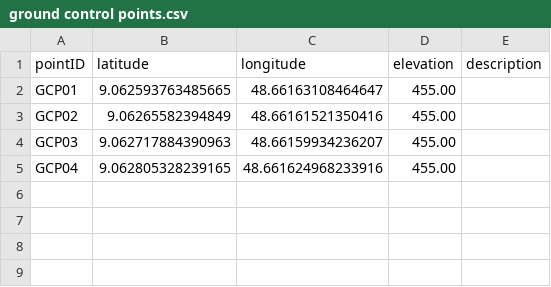
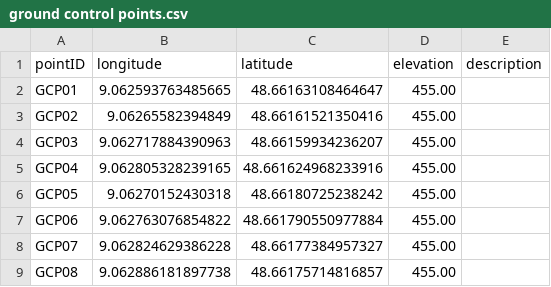
Before and after one commit to RCyrr/drone-planner, a CSV file: ground control points.csv, drawn as a sheet.

```diff
--- a/ground control points.csv
+++ b/ground control points.csv
@@ -1,2 +1,2 @@
-pointID,latitude,longitude,elevation,description
+pointID,longitude,latitude,elevation,description
 GCP01,9.062593763485665,48.66163108464647,455.00
@@ -5 +5,5 @@ GCP03,9.062717884390963,48.66159934236207,455.00
 GCP04,9.062805328239165,48.661624968233916,455.00
+GCP05,9.06270152430318,48.66180725238242,455.00
+GCP06,9.062763076854822,48.661790550977884,455.00
+GCP07,9.062824629386228,48.66177384957327,455.00
+GCP08,9.062886181897738,48.66175714816857,455.00
```
Also changed, not shown: 1 other file.
